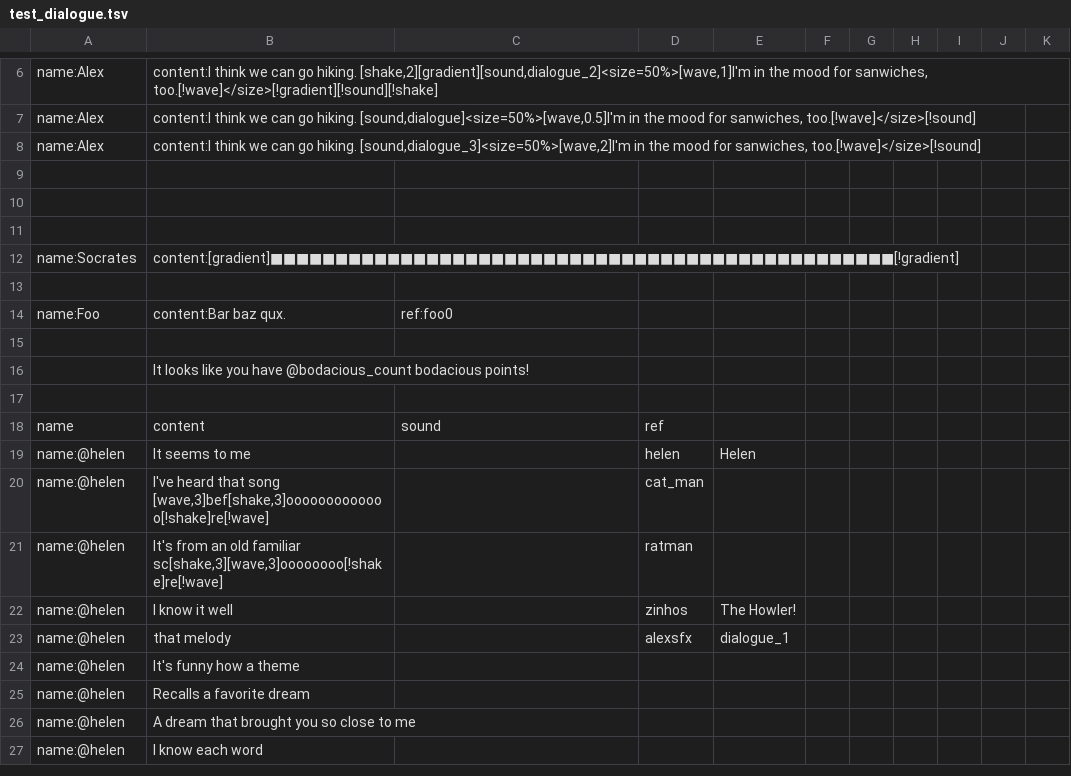
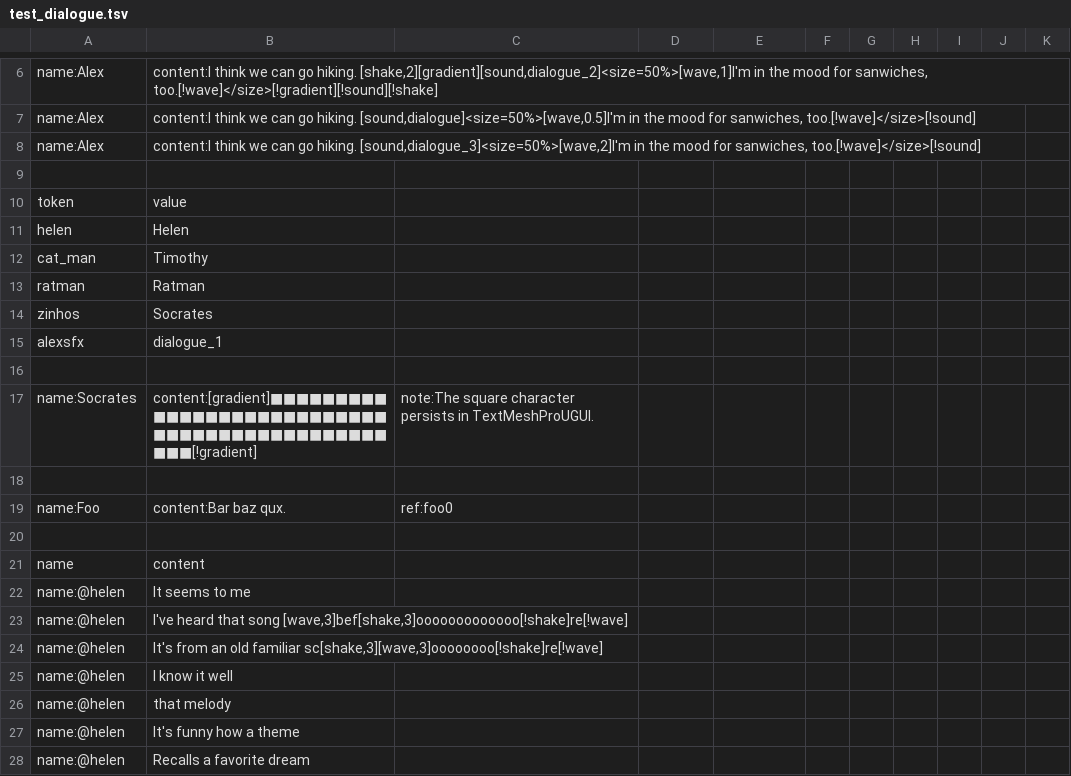
Before and after one commit to alexzorzella/Socrates_Plugin, a TSV file: Assets/StreamingAssets/Dialogue/test_dialogue.tsv, drawn as a sheet; only a part is shown, gaps mark what is left out; the shorter side is filled out with more unchanged rows; the diff covers the shown part only.

```diff
--- a/Assets/StreamingAssets/Dialogue/test_dialogue.tsv
+++ b/Assets/StreamingAssets/Dialogue/test_dialogue.tsv
@@ -9,5 +9,10 @@ name:Alex	content:I think we can go hiking. [sound,dialogue_3]<size=50%>[wave,2]
 										
+token	value									
+helen	Helen									
+cat_man	Timothy									
+ratman	Ratman									
+zinhos	Socrates									
+alexsfx	dialogue_1									
 										
-										
-name:Socrates	content:[gradient]■■■■■■■■■■■■■■■■■■■■■■■■■■■■■■■■■■■■■■■■■■■■■■■■[!gradient]									
+name:Socrates	content:[gradient]■■■■■■■■■■■■■■■■■■■■■■■■■■■■■■■■■■■■■■■■■■■■■■■■[!gradient]	note:The square character persists in TextMeshProUGUI.								
 										
@@ -15,10 +20,8 @@ name:Foo	content:Bar baz qux.	ref:foo0
 										
-	It looks like you have @bodacious_count bodacious points!									
-										
-name	content	sound	ref							
-name:@helen	It seems to me		helen	Helen						
-name:@helen	I've heard that song [wave,3]bef[shake,3]ooooooooooooo[!shake]re[!wave]		cat_man							
-name:@helen	It's from an old familiar sc[shake,3][wave,3]oooooooo[!shake]re[!wave]		ratman							
-name:@helen	I know it well		zinhos	The Howler!						
-name:@helen	that melody		alexsfx	dialogue_1						
+name	content									
+name:@helen	It seems to me									
+name:@helen	I've heard that song [wave,3]bef[shake,3]ooooooooooooo[!shake]re[!wave]									
+name:@helen	It's from an old familiar sc[shake,3][wave,3]oooooooo[!shake]re[!wave]									
+name:@helen	I know it well									
+name:@helen	that melody									
 name:@helen	It's funny how a theme									
```
Also changed, not shown: 12 edited cells elsewhere in this file, 3 other files.
